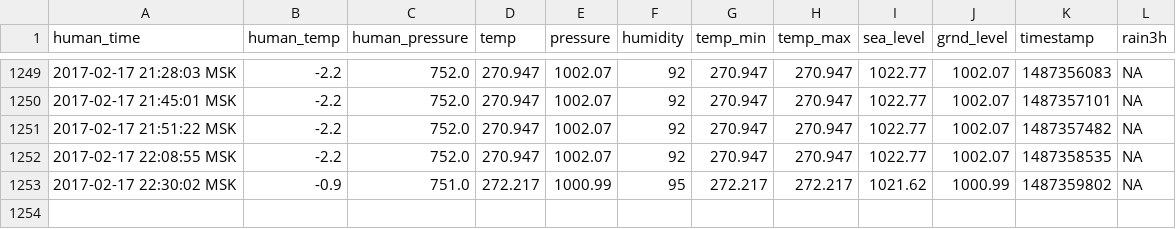
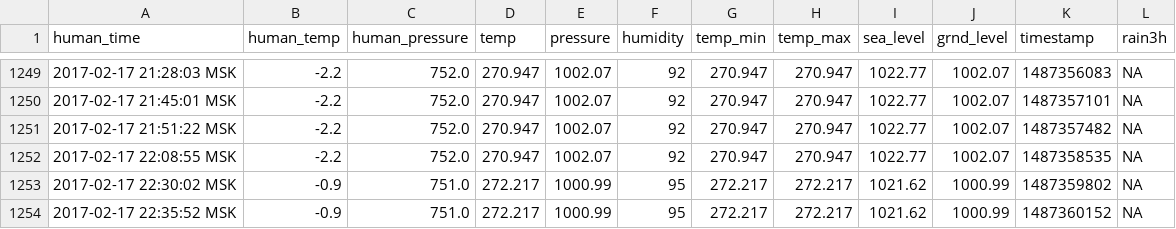
Before and after one commit to iot-rus/agri-iot-data, a CSV file: weather_history.csv, drawn as a sheet; only a part is shown, gaps mark what is left out; the diff names each change by its address in the sheet, - before the commit and + after, or states it on an @@ line.

```diff
--- a/weather_history.csv
+++ b/weather_history.csv
+row 1254: 2017-02-17 22:35:52 MSK | -0.9 | 751.0 | 272.217 | 1000.99 | 95 | 272.217 | 272.217 | 1021.62 | 1000.99 | 1487360152 | NA
```
Also changed, not shown: 1 other file.
